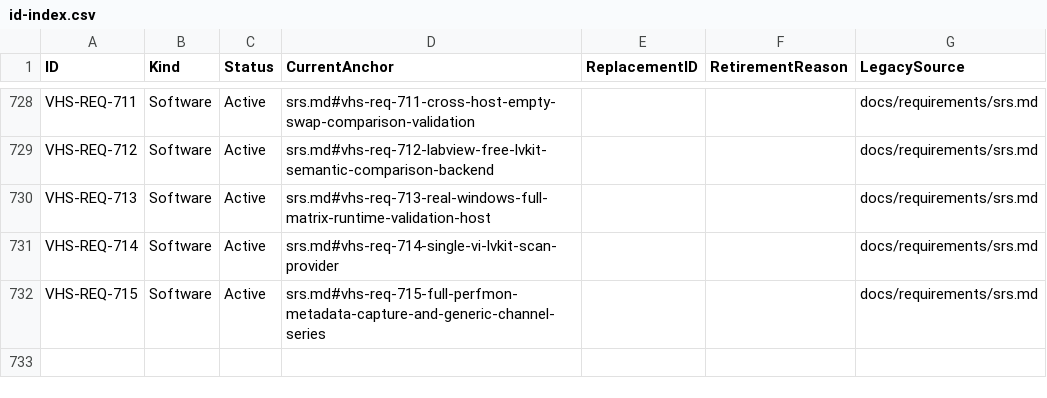
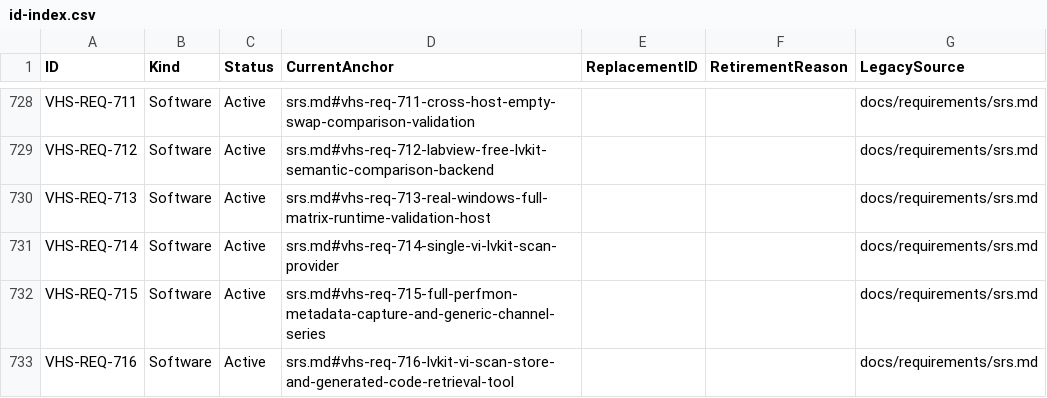
Before and after one commit to LabVIEW-Community-CI-CD/vi-history-suite, a CSV file: docs/requirements/id-index.csv, drawn as a sheet; only a part is shown, gaps mark what is left out; the diff names each change by its address in the sheet, - before the commit and + after, or states it on an @@ line.

Commit message:
feat(mcp): add lvkit VI-scan store + get_vi_generated_code tool (#2348 Phase C)
Adds a dedicated content-addressed on-disk store for the single-VI lvkit-vi-scan@v1 envelopes the Phase A scan provider produces (VHS-REQ-714), plus a read-only get_vi_generated_code MCP tool that retrieves the stored generated Python for one VI revision by content address.

The store keys a scan by SHA-256 over the POSIX-normalized VI path folded with the content signature; the file-backed store round-trips <key>.json through an injected fs boundary, reads fail closed (schema + content-address verified) and writes are best-effort. The async-only MCP tool returns the envelope on a hit, a first-class not-found on a miss, and validates its arguments. Mirrors the comparison-model cache (VHS-REQ-662.8); never runs lvkit or authors .vi.

Mints VHS-REQ-716 (SRS/RTM/id-index/traceability) and amends ADR-0033 with the Phase C decision. Part of #2348.

```diff
--- a/docs/requirements/id-index.csv
+++ b/docs/requirements/id-index.csv
+row 733: VHS-REQ-716 | Software | Active | srs.md#vhs-req-716-lvkit-vi-scan-store-and-generated-code-retrieval-tool |  |  | docs/requirements/srs.md
```
Also changed, not shown: docs/requirements/rtm.csv, docs/requirements/traceability-inventory.csv, 8 other files.
